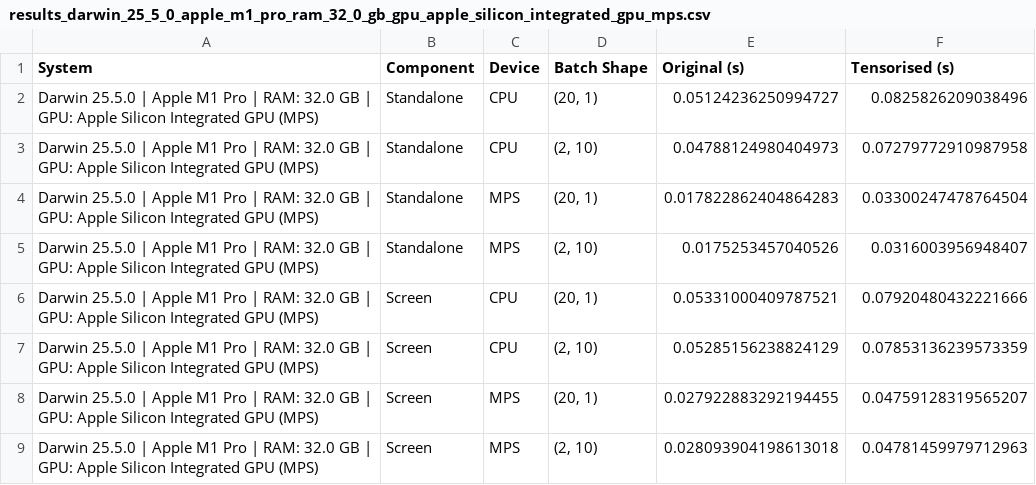
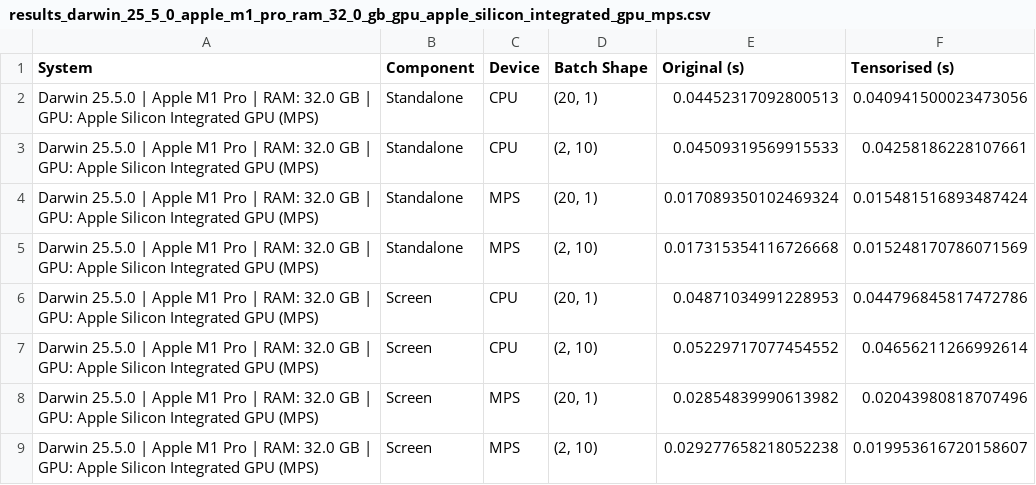
Before and after one commit to desy-ml/cheetah, a CSV file: dev/benchmark_results/results_darwin_25_5_0_apple_m1_pro_ram_32_0_gb_gpu_apple_silicon_integrated_gpu_mps.csv, drawn as a sheet.

```diff
--- a/dev/benchmark_results/results_darwin_25_5_0_apple_m1_pro_ram_32_0_gb_gpu_apple_silicon_integrated_gpu_mps.csv
+++ b/dev/benchmark_results/results_darwin_25_5_0_apple_m1_pro_ram_32_0_gb_gpu_apple_silicon_integrated_gpu_mps.csv
@@ -1,9 +1,9 @@
 System,Component,Device,Batch Shape,Original (s),Tensorised (s)
-Darwin 25.5.0 | Apple M1 Pro | RAM: 32.0 GB | GPU: Apple Silicon Integrated GPU (MPS),Standalone,CPU,"(20, 1)",0.05124236250994727,0.0825826209038496
-Darwin 25.5.0 | Apple M1 Pro | RAM: 32.0 GB | GPU: Apple Silicon Integrated GPU (MPS),Standalone,CPU,"(2, 10)",0.04788124980404973,0.07279772910987958
-Darwin 25.5.0 | Apple M1 Pro | RAM: 32.0 GB | GPU: Apple Silicon Integrated GPU (MPS),Standalone,MPS,"(20, 1)",0.017822862404864283,0.03300247478764504
-Darwin 25.5.0 | Apple M1 Pro | RAM: 32.0 GB | GPU: Apple Silicon Integrated GPU (MPS),Standalone,MPS,"(2, 10)",0.0175253457040526,0.0316003956948407
-Darwin 25.5.0 | Apple M1 Pro | RAM: 32.0 GB | GPU: Apple Silicon Integrated GPU (MPS),Screen,CPU,"(20, 1)",0.05331000409787521,0.07920480432221666
-Darwin 25.5.0 | Apple M1 Pro | RAM: 32.0 GB | GPU: Apple Silicon Integrated GPU (MPS),Screen,CPU,"(2, 10)",0.05285156238824129,0.07853136239573359
-Darwin 25.5.0 | Apple M1 Pro | RAM: 32.0 GB | GPU: Apple Silicon Integrated GPU (MPS),Screen,MPS,"(20, 1)",0.027922883292194455,0.04759128319565207
-Darwin 25.5.0 | Apple M1 Pro | RAM: 32.0 GB | GPU: Apple Silicon Integrated GPU (MPS),Screen,MPS,"(2, 10)",0.028093904198613018,0.04781459979712963
+Darwin 25.5.0 | Apple M1 Pro | RAM: 32.0 GB | GPU: Apple Silicon Integrated GPU (MPS),Standalone,CPU,"(20, 1)",0.04452317092800513,0.040941500023473056
+Darwin 25.5.0 | Apple M1 Pro | RAM: 32.0 GB | GPU: Apple Silicon Integrated GPU (MPS),Standalone,CPU,"(2, 10)",0.04509319569915533,0.04258186228107661
+Darwin 25.5.0 | Apple M1 Pro | RAM: 32.0 GB | GPU: Apple Silicon Integrated GPU (MPS),Standalone,MPS,"(20, 1)",0.017089350102469324,0.015481516893487424
+Darwin 25.5.0 | Apple M1 Pro | RAM: 32.0 GB | GPU: Apple Silicon Integrated GPU (MPS),Standalone,MPS,"(2, 10)",0.017315354116726668,0.015248170786071569
+Darwin 25.5.0 | Apple M1 Pro | RAM: 32.0 GB | GPU: Apple Silicon Integrated GPU (MPS),Screen,CPU,"(20, 1)",0.04871034991228953,0.044796845817472786
+Darwin 25.5.0 | Apple M1 Pro | RAM: 32.0 GB | GPU: Apple Silicon Integrated GPU (MPS),Screen,CPU,"(2, 10)",0.05229717077454552,0.04656211266992614
+Darwin 25.5.0 | Apple M1 Pro | RAM: 32.0 GB | GPU: Apple Silicon Integrated GPU (MPS),Screen,MPS,"(20, 1)",0.02854839990613982,0.02043980818707496
+Darwin 25.5.0 | Apple M1 Pro | RAM: 32.0 GB | GPU: Apple Silicon Integrated GPU (MPS),Screen,MPS,"(2, 10)",0.029277658218052238,0.019953616720158607
```
Also changed, not shown: 4 other files.
